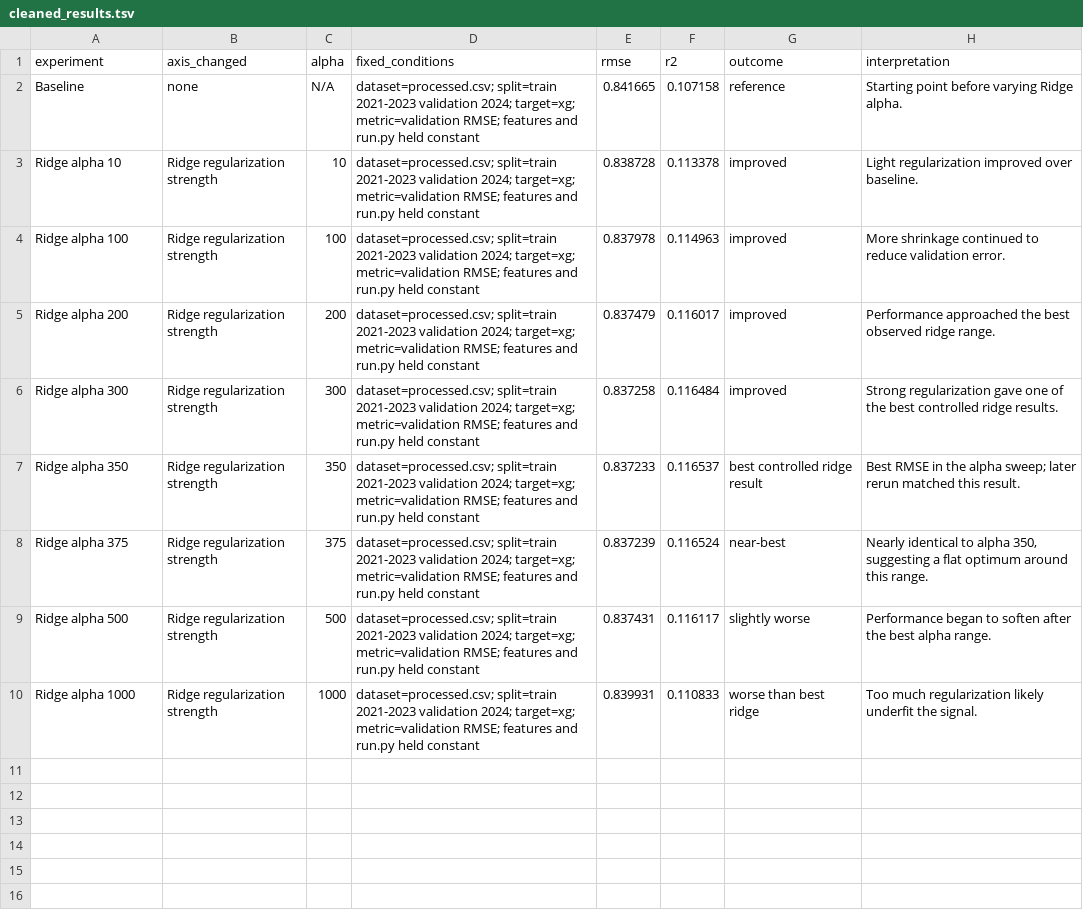
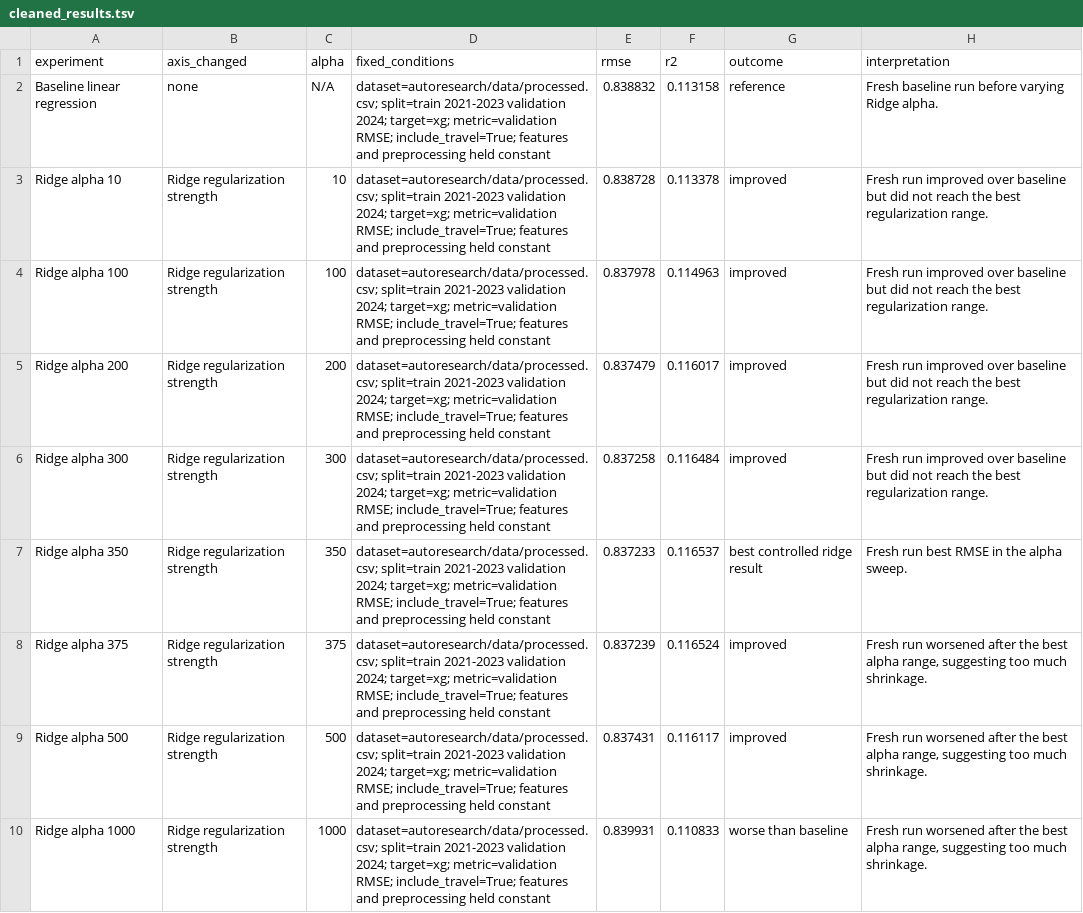
Before and after one commit to JPopoola1/capstone_390, a TSV file: cleaned_results.tsv, drawn as a sheet.

Commit message:
Redone with correct results

```diff
--- a/cleaned_results.tsv
+++ b/cleaned_results.tsv
@@ -1,10 +1,10 @@
 experiment	axis_changed	alpha	fixed_conditions	rmse	r2	outcome	interpretation
-Baseline	none	N/A	dataset=processed.csv; split=train 2021-2023 validation 2024; target=xg; metric=validation RMSE; features and run.py held constant	0.841665	0.107158	reference	Starting point before varying Ridge alpha.
-Ridge alpha 10	Ridge regularization strength	10	dataset=processed.csv; split=train 2021-2023 validation 2024; target=xg; metric=validation RMSE; features and run.py held constant	0.838728	0.113378	improved	Light regularization improved over baseline.
-Ridge alpha 100	Ridge regularization strength	100	dataset=processed.csv; split=train 2021-2023 validation 2024; target=xg; metric=validation RMSE; features and run.py held constant	0.837978	0.114963	improved	More shrinkage continued to reduce validation error.
-Ridge alpha 200	Ridge regularization strength	200	dataset=processed.csv; split=train 2021-2023 validation 2024; target=xg; metric=validation RMSE; features and run.py held constant	0.837479	0.116017	improved	Performance approached the best observed ridge range.
-Ridge alpha 300	Ridge regularization strength	300	dataset=processed.csv; split=train 2021-2023 validation 2024; target=xg; metric=validation RMSE; features and run.py held constant	0.837258	0.116484	improved	Strong regularization gave one of the best controlled ridge results.
-Ridge alpha 350	Ridge regularization strength	350	dataset=processed.csv; split=train 2021-2023 validation 2024; target=xg; metric=validation RMSE; features and run.py held constant	0.837233	0.116537	best controlled ridge result	Best RMSE in the alpha sweep; later rerun matched this result.
-Ridge alpha 375	Ridge regularization strength	375	dataset=processed.csv; split=train 2021-2023 validation 2024; target=xg; metric=validation RMSE; features and run.py held constant	0.837239	0.116524	near-best	Nearly identical to alpha 350, suggesting a flat optimum around this range.
-Ridge alpha 500	Ridge regularization strength	500	dataset=processed.csv; split=train 2021-2023 validation 2024; target=xg; metric=validation RMSE; features and run.py held constant	0.837431	0.116117	slightly worse	Performance began to soften after the best alpha range.
-Ridge alpha 1000	Ridge regularization strength	1000	dataset=processed.csv; split=train 2021-2023 validation 2024; target=xg; metric=validation RMSE; features and run.py held constant	0.839931	0.110833	worse than best ridge	Too much regularization likely underfit the signal.
+Baseline linear regression	none	N/A	dataset=autoresearch/data/processed.csv; split=train 2021-2023 validation 2024; target=xg; metric=validation RMSE; include_travel=True; features and preprocessing held constant	0.838832	0.113158	reference	Fresh baseline run before varying Ridge alpha.
+Ridge alpha 10	Ridge regularization strength	10	dataset=autoresearch/data/processed.csv; split=train 2021-2023 validation 2024; target=xg; metric=validation RMSE; include_travel=True; features and preprocessing held constant	0.838728	0.113378	improved	Fresh run improved over baseline but did not reach the best regularization range.
+Ridge alpha 100	Ridge regularization strength	100	dataset=autoresearch/data/processed.csv; split=train 2021-2023 validation 2024; target=xg; metric=validation RMSE; include_travel=True; features and preprocessing held constant	0.837978	0.114963	improved	Fresh run improved over baseline but did not reach the best regularization range.
+Ridge alpha 200	Ridge regularization strength	200	dataset=autoresearch/data/processed.csv; split=train 2021-2023 validation 2024; target=xg; metric=validation RMSE; include_travel=True; features and preprocessing held constant	0.837479	0.116017	improved	Fresh run improved over baseline but did not reach the best regularization range.
+Ridge alpha 300	Ridge regularization strength	300	dataset=autoresearch/data/processed.csv; split=train 2021-2023 validation 2024; target=xg; metric=validation RMSE; include_travel=True; features and preprocessing held constant	0.837258	0.116484	improved	Fresh run improved over baseline but did not reach the best regularization range.
+Ridge alpha 350	Ridge regularization strength	350	dataset=autoresearch/data/processed.csv; split=train 2021-2023 validation 2024; target=xg; metric=validation RMSE; include_travel=True; features and preprocessing held constant	0.837233	0.116537	best controlled ridge result	Fresh run best RMSE in the alpha sweep.
+Ridge alpha 375	Ridge regularization strength	375	dataset=autoresearch/data/processed.csv; split=train 2021-2023 validation 2024; target=xg; metric=validation RMSE; include_travel=True; features and preprocessing held constant	0.837239	0.116524	improved	Fresh run worsened after the best alpha range, suggesting too much shrinkage.
+Ridge alpha 500	Ridge regularization strength	500	dataset=autoresearch/data/processed.csv; split=train 2021-2023 validation 2024; target=xg; metric=validation RMSE; include_travel=True; features and preprocessing held constant	0.837431	0.116117	improved	Fresh run worsened after the best alpha range, suggesting too much shrinkage.
+Ridge alpha 1000	Ridge regularization strength	1000	dataset=autoresearch/data/processed.csv; split=train 2021-2023 validation 2024; target=xg; metric=validation RMSE; include_travel=True; features and preprocessing held constant	0.839931	0.110833	worse than baseline	Fresh run worsened after the best alpha range, suggesting too much shrinkage.
```
Also changed, not shown: 1 other file.
